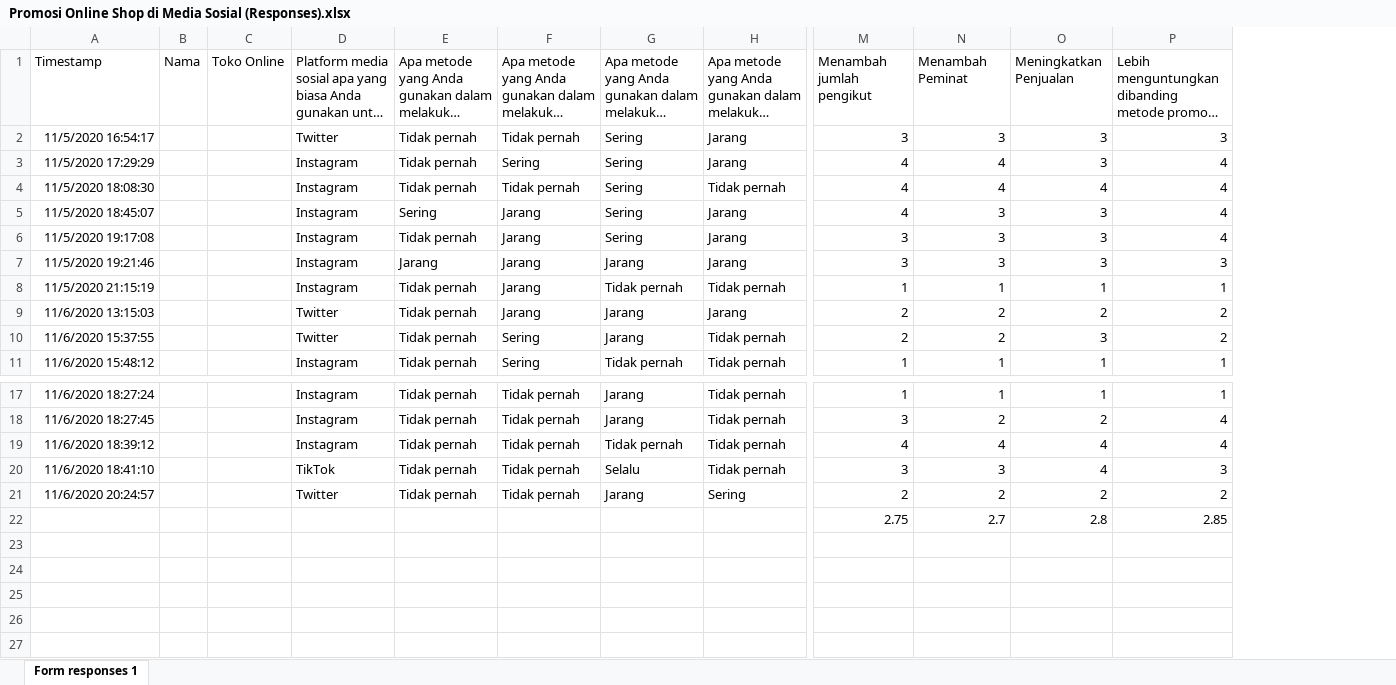
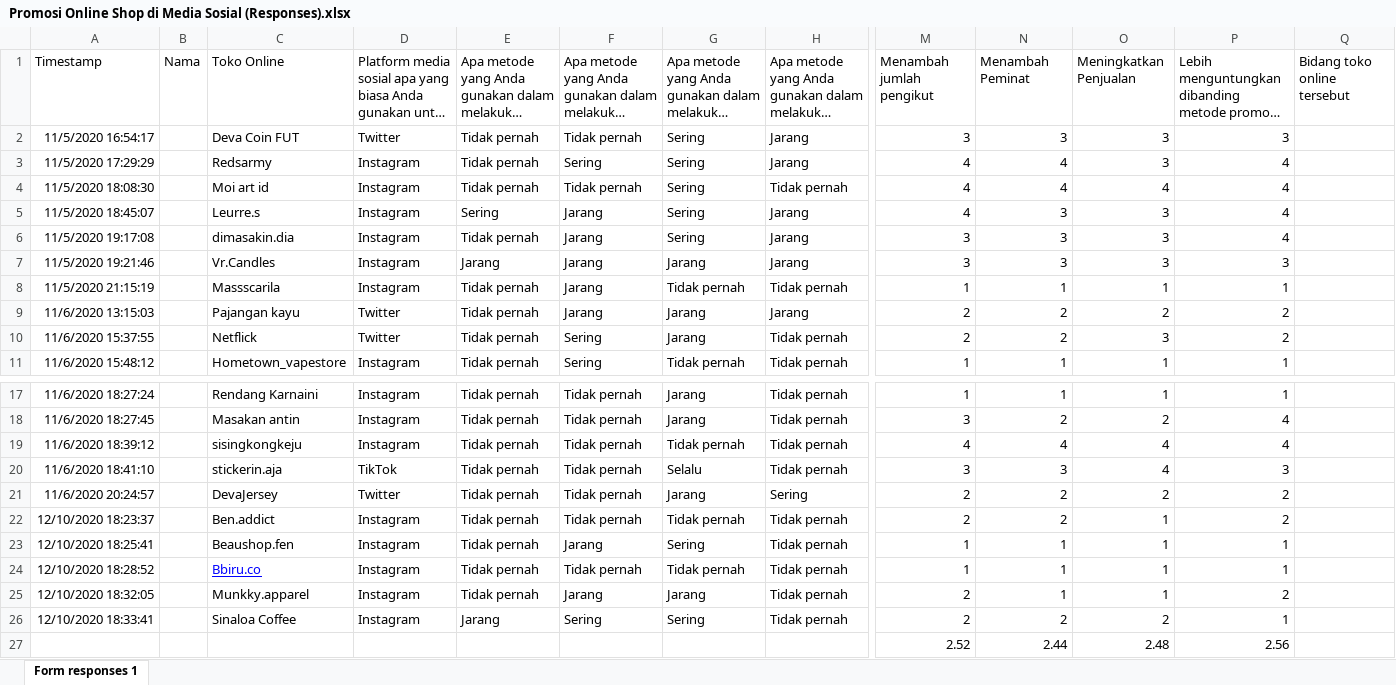
Before and after one commit to putrialiyanbl/datasetpengguna, an Excel workbook: Promosi Online Shop di Media Sosial (Responses).xlsx, sheet Form responses 1, drawn as a sheet; only a part is shown, gaps mark what is left out; long unchanged cells end in …; values as stored, in another font and other column widths than the file's, no borders; removed rows and columns are numbered as before the commit, all else as after; rows hold the shown columns only; the diff names each change by its address in the sheet, - before the commit and + after, or states it on an @@ line.

```diff
--- a/Promosi Online Shop di Media Sosial (Responses).xlsx (sheet Form responses 1)
+++ b/Promosi Online Shop di Media Sosial (Responses).xlsx (sheet Form responses 1)
-column C, row 1: Toko Online
+column C, rows 1-11: Toko Online | Deva Coin FUT | Redsarmy | Moi art id | Leurre.s | dimasakin.dia | Vr.Candles | Massscarila | Pajangan kayu | Netflick | Hometown_vapestore; rows 17-21: Rendang Karnaini | Masakan antin | sisingkongkeju | stickerin.aja | DevaJersey
+column Q, row 1: Bidang toko online tersebut
-row 22:  |  |  |  |  |  |  |  | 2.75 | 2.7 | 2.8 | 2.85
+row 22: 12/10/2020 18:23:37 |  | Ben.addict | Instagram | Tidak pernah | Tidak pernah | Tidak pernah | Tidak pernah | 2 | 2 | 1 | 2
+row 23: 12/10/2020 18:25:41 |  | Beaushop.fen | Instagram | Tidak pernah | Jarang | Sering | Tidak pernah | 1 | 1 | 1 | 1
+row 24: 12/10/2020 18:28:52 |  | Bbiru.co | Instagram | Tidak pernah | Tidak pernah | Tidak pernah | Tidak pernah | 1 | 1 | 1 | 1
+row 25: 12/10/2020 18:32:05 |  | Munkky.apparel | Instagram | Tidak pernah | Jarang | Jarang | Tidak pernah | 2 | 1 | 1 | 2
+row 26: 12/10/2020 18:33:41 |  | Sinaloa Coffee | Instagram | Jarang | Sering | Sering | Tidak pernah | 2 | 2 | 2 | 1
+row 27:  |  |  |  |  |  |  |  | 2.52 | 2.44 | 2.48 | 2.56
```
Also changed, not shown: 1 other file.
